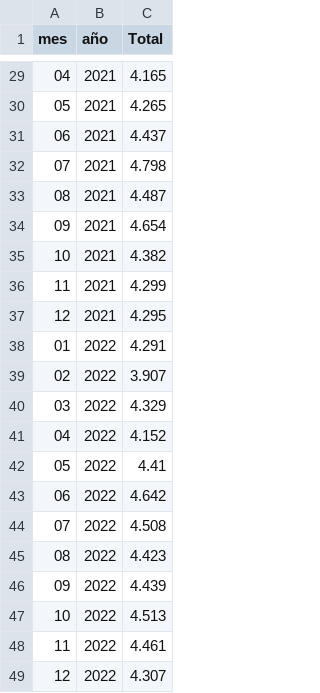
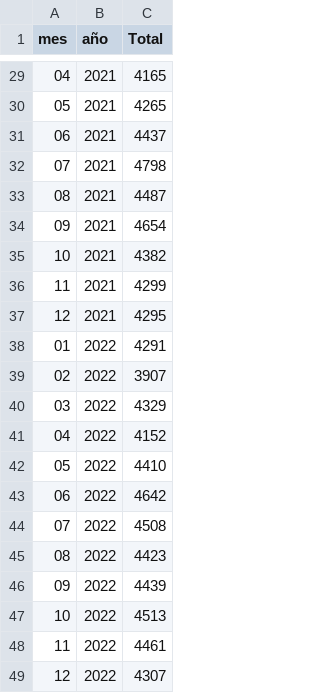
Before and after one commit to yaninafontana84/w4-project_ETL, a CSV file: data/INE_limpio.csv, drawn as a sheet; only a part is shown, gaps mark what is left out; the diff covers the shown part only.

```diff
--- a/data/INE_limpio.csv
+++ b/data/INE_limpio.csv
@@ -29,21 +29,21 @@ mes,año,Total
-04,2021,4.165
-05,2021,4.265
-06,2021,4.437
-07,2021,4.798
-08,2021,4.487
-09,2021,4.654
-10,2021,4.382
-11,2021,4.299
-12,2021,4.295
-01,2022,4.291
-02,2022,3.907
-03,2022,4.329
-04,2022,4.152
-05,2022,4.41
-06,2022,4.642
-07,2022,4.508
-08,2022,4.423
-09,2022,4.439
-10,2022,4.513
-11,2022,4.461
-12,2022,4.307
+04,2021,4165
+05,2021,4265
+06,2021,4437
+07,2021,4798
+08,2021,4487
+09,2021,4654
+10,2021,4382
+11,2021,4299
+12,2021,4295
+01,2022,4291
+02,2022,3907
+03,2022,4329
+04,2022,4152
+05,2022,4410
+06,2022,4642
+07,2022,4508
+08,2022,4423
+09,2022,4439
+10,2022,4513
+11,2022,4461
+12,2022,4307
```
Also changed, not shown: 27 edited cells elsewhere in this file, 2 other files.
